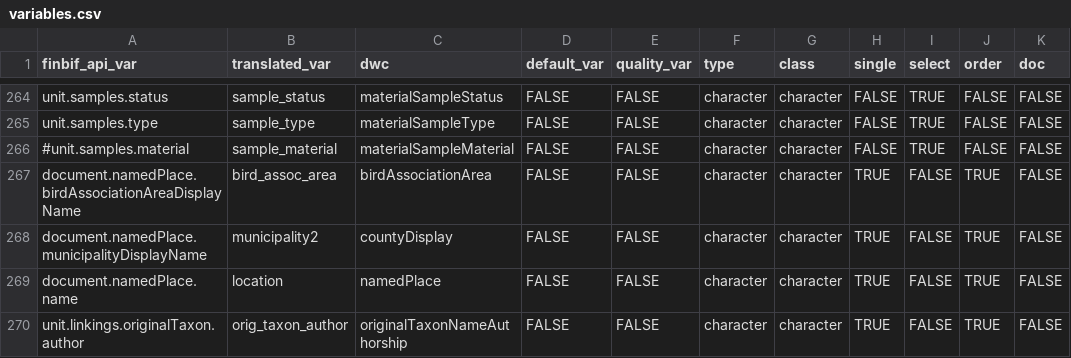
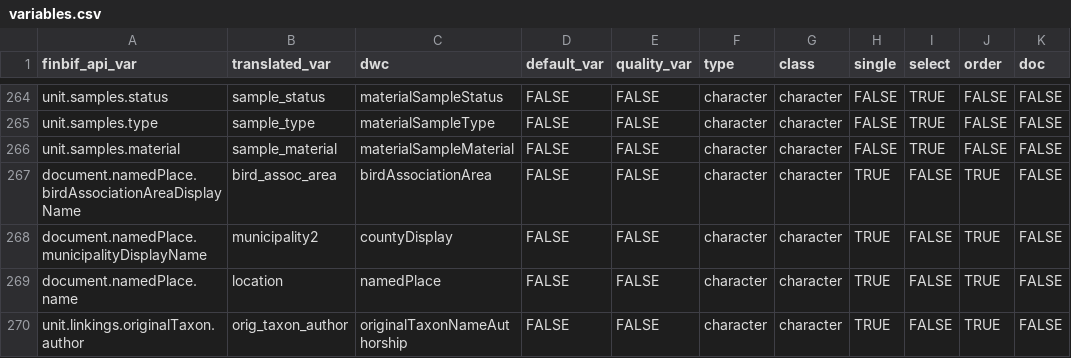
Before and after one commit to luomus/finbif, a CSV file: data-raw/variables.csv, drawn as a sheet; only a part is shown, gaps mark what is left out.

```diff
--- a/data-raw/variables.csv
+++ b/data-raw/variables.csv
@@ -265,3 +265,3 @@ unit.samples.status,                                          sample_status,
 unit.samples.type,                                            sample_type,                                        materialSampleType,                               FALSE,       FALSE,       character, character, FALSE,  TRUE,   FALSE, FALSE
-#unit.samples.material,                                        sample_material,                                    materialSampleMaterial,                           FALSE,       FALSE,       character, character, FALSE,  TRUE,   FALSE, FALSE
+unit.samples.material,                                        sample_material,                                    materialSampleMaterial,                           FALSE,       FALSE,       character, character, FALSE,  TRUE,   FALSE, FALSE
 document.namedPlace.birdAssociationAreaDisplayName,           bird_assoc_area,                                    birdAssociationArea,                              FALSE,       FALSE,       character, character, TRUE,   FALSE,  TRUE,  FALSE
```
Also changed, not shown: 5 other files.
